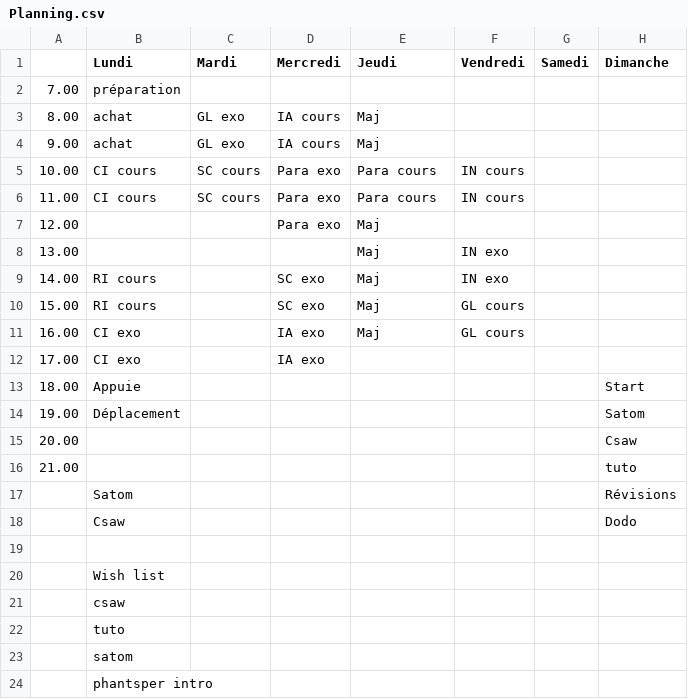
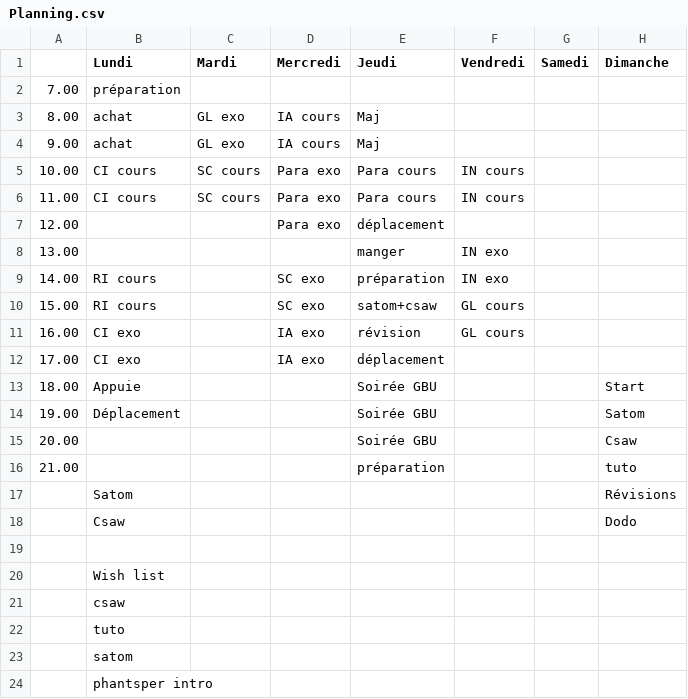
Before and after one commit to fabriceHategekimana/projet, a CSV file: task/Planning.csv, drawn as a sheet.

Commit message:
update

```diff
--- a/task/Planning.csv
+++ b/task/Planning.csv
@@ -6,12 +6,12 @@
 11.00,CI cours,SC cours ,Para exo,Para cours,IN cours,,,,,,,
-12.00,,,Para exo,Maj,,,,,,,,
-13.00,,,,Maj,IN exo,,,,,,,
-14.00,RI cours,,SC exo ,Maj,IN exo,,,,,,,
-15.00,RI cours,,SC exo ,Maj,GL cours,,,,,,,
-16.00,CI exo,,IA exo,Maj,GL cours,,,,,,,
-17.00,CI exo,,IA exo,,,,,,,,,
-18.00,Appuie,,,,,,Start,,,,,
-19.00,Déplacement,,,,,,Satom,,,,,
-20.00,,,,,,,Csaw,,,,,
-21.00,,,,,,,tuto,,,,,
+12.00,,,Para exo,déplacement,,,,,,,,
+13.00,,,,manger,IN exo,,,,,,,
+14.00,RI cours,,SC exo ,préparation,IN exo,,,,,,,
+15.00,RI cours,,SC exo ,satom+csaw,GL cours,,,,,,,
+16.00,CI exo,,IA exo,révision,GL cours,,,,,,,
+17.00,CI exo,,IA exo,déplacement,,,,,,,,
+18.00,Appuie,,,Soirée GBU,,,Start,,,,,
+19.00,Déplacement,,,Soirée GBU,,,Satom,,,,,
+20.00,,,,Soirée GBU,,,Csaw,,,,,
+21.00,,,,préparation,,,tuto,,,,,
 ,Satom,,,,,,Révisions,,,,,
```
